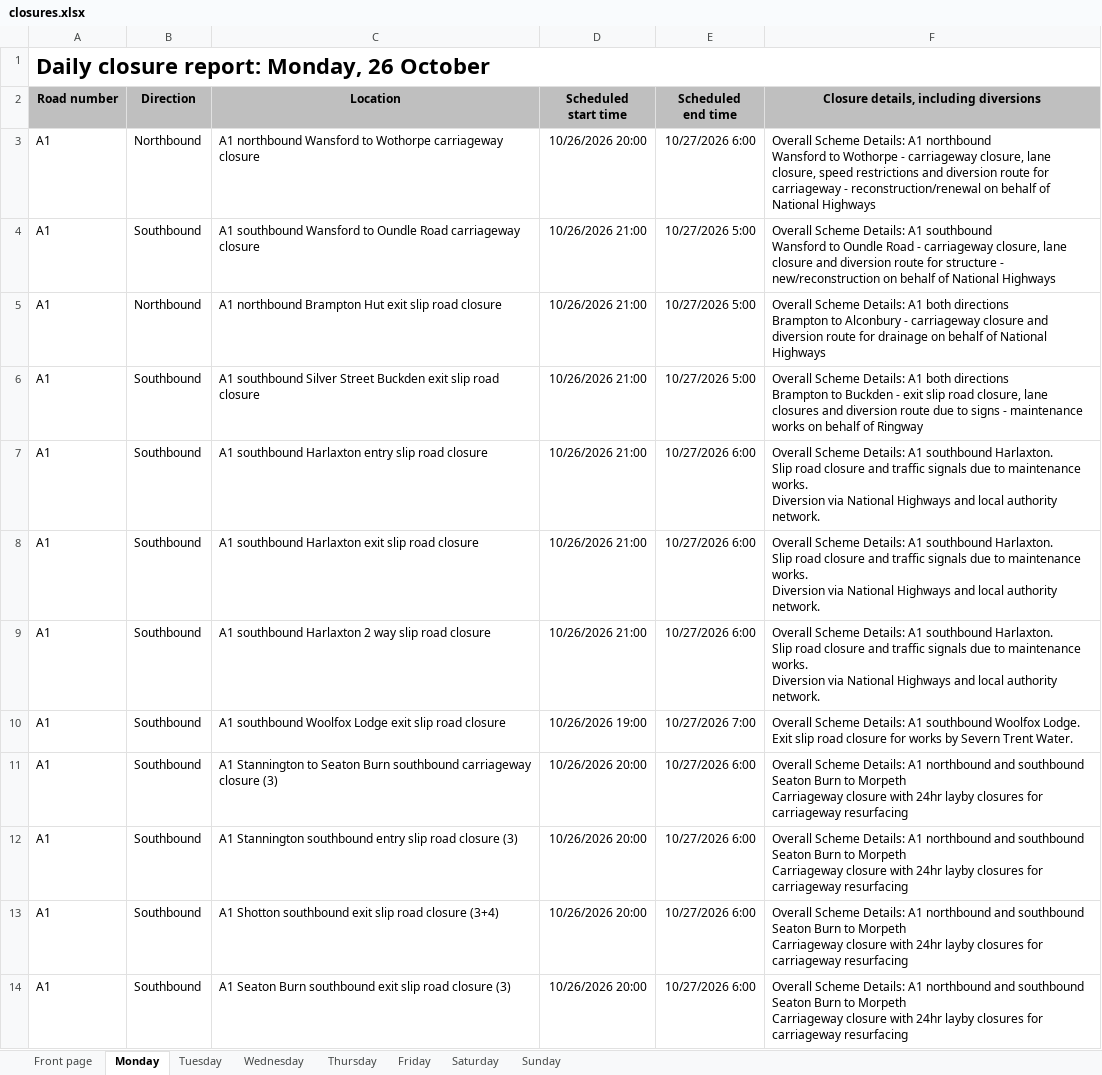
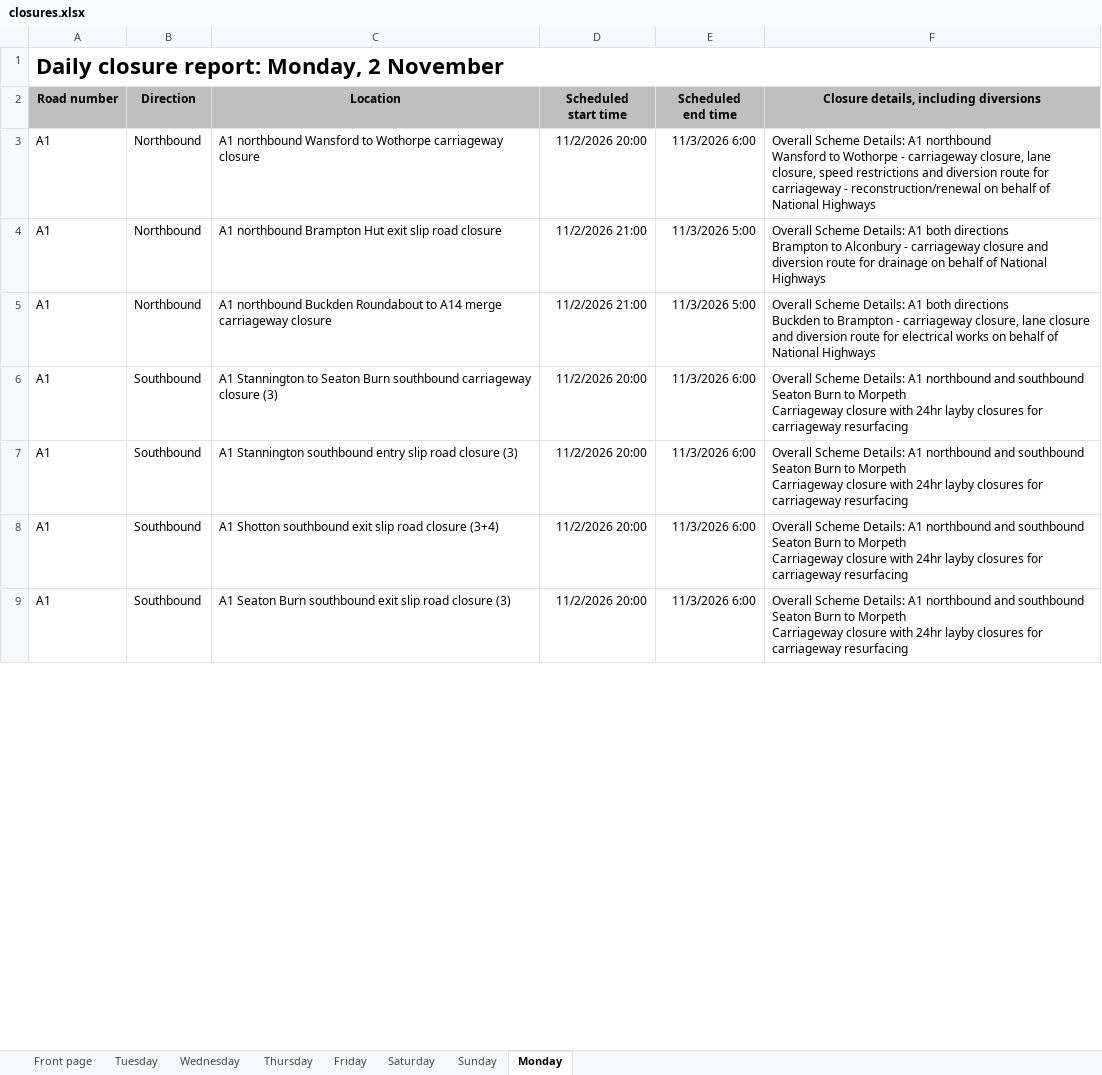
Before and after one commit to mnmred/uk-route-checker, an Excel workbook: closures.xlsx, sheet Monday, drawn as a sheet; only a part is shown; values as stored, in another font and other column widths than the file's, no borders; charts and pictures and conditional formats not drawn; removed rows and columns are numbered as before the commit, all else as after; ↵ is a line break in a cell; the diff covers the shown part only; the diff names each change by its address in the sheet, - before the commit and + after, or states it on an @@ line.

```diff
--- a/closures.xlsx (sheet Monday)
+++ b/closures.xlsx (sheet Monday)
@@ sheet tab order changed: Front page | Tuesday | Wednesday | Thursday | Friday | Saturday | Sunday | Monday @@
-A1 (Road number): Daily closure report: Monday, 26 October
+A1 (Road number): Daily closure report: Monday, 2 November
-D3 (Scheduled start time): 10/26/2026 20:00
+D3 (Scheduled start time): 11/2/2026 20:00
-E3 (Scheduled end time): 10/27/2026 6:00
+E3 (Scheduled end time): 11/3/2026 6:00
-row 4: A1 | Southbound | A1 southbound Wansford to Oundle Road carriageway closure | 10/26/2026 21:00 | 10/27/2026 5:00 | Overall Scheme Details: A1 southbound ↵ Wansford to Oundle Road - carriageway closure, lane closure and diversion route for structure - new/reconstruction on behalf of National Highways
-D4:D5 (Scheduled start time): 10/26/2026 21:00
+D4:D5 (Scheduled start time): 11/2/2026 21:00
-E4:E5 (Scheduled end time): 10/27/2026 5:00
+E4:E5 (Scheduled end time): 11/3/2026 5:00
-B5 (Direction): Southbound
+B5 (Direction): Northbound
-C5 (Location): A1 southbound Silver Street Buckden exit slip road closure
+C5 (Location): A1 northbound Buckden Roundabout to A14 merge carriageway closure
-F5: …both directions ↵ Brampton to Buckden - exit slip road closure, lane closures and diversion route due to signs - maintenance works on behalf of Ringway
+F5: …both directions ↵ Buckden to Brampton - carriageway closure, lane closure and diversion route for electrical works on behalf of National Highways
-row 7: A1 | Southbound | A1 southbound Harlaxton entry slip road closure | 10/26/2026 21:00 | 10/27/2026 6:00 | Overall Scheme Details: A1 southbound Harlaxton. ↵ Slip road closure and traffic signals due to maintenance works. ↵ Diversion via National Highways and local authority network.
-row 8: A1 | Southbound | A1 southbound Harlaxton exit slip road closure | 10/26/2026 21:00 | 10/27/2026 6:00 | Overall Scheme Details: A1 southbound Harlaxton. ↵ Slip road closure and traffic signals due to maintenance works. ↵ Diversion via National Highways and local authority network.
-row 9: A1 | Southbound | A1 southbound Harlaxton 2 way slip road closure | 10/26/2026 21:00 | 10/27/2026 6:00 | Overall Scheme Details: A1 southbound Harlaxton. ↵ Slip road closure and traffic signals due to maintenance works. ↵ Diversion via National Highways and local authority network.
-row 10: A1 | Southbound | A1 southbound Woolfox Lodge exit slip road closure | 10/26/2026 19:00 | 10/27/2026 7:00 | Overall Scheme Details: A1 southbound Woolfox Lodge. ↵ Exit slip road closure for works by Severn Trent Water.
-D6:D9 (Scheduled start time): 10/26/2026 20:00
+D6:D9 (Scheduled start time): 11/2/2026 20:00
-E6:E9 (Scheduled end time): 10/27/2026 6:00
+E6:E9 (Scheduled end time): 11/3/2026 6:00
```
Also changed, not shown: 116 added rows, 63 removed rows and 521 edited cells elsewhere in this sheet, sheet Wednesday, sheet Tuesday, sheet Friday, sheet Saturday, sheet Front page, sheet Thursday, 1 more sheet, formulas that keep their value, charts or pictures.
